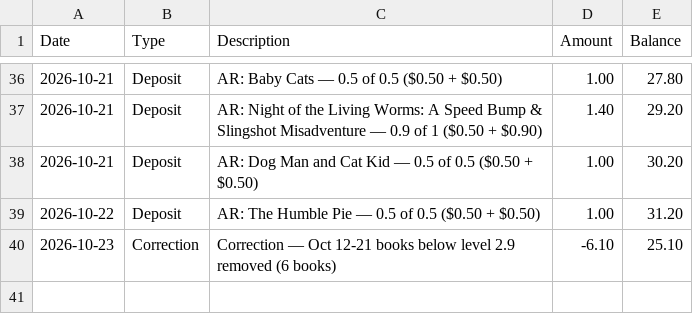
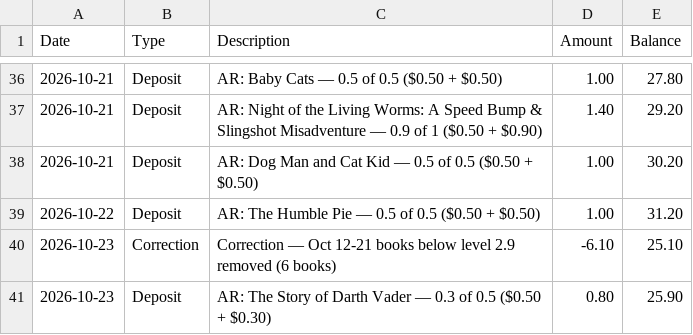
Before and after one commit to alexrecarey/papi-bank, a CSV file: data/alejandro.csv, drawn as a sheet; only a part is shown, gaps mark what is left out; the diff names each change by its address in the sheet, - before the commit and + after, or states it on an @@ line.

Commit message:
AR deposits 2026-10-23

```diff
--- a/data/alejandro.csv
+++ b/data/alejandro.csv
+row 41: 2026-10-23 | Deposit | AR: The Story of Darth Vader — 0.3 of 0.5 ($0.50 + $0.30) | 0.80 | 25.90
```
